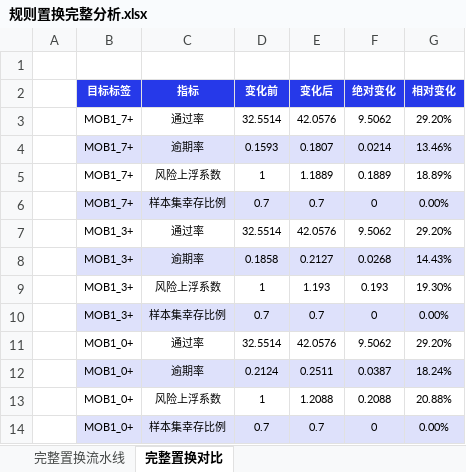
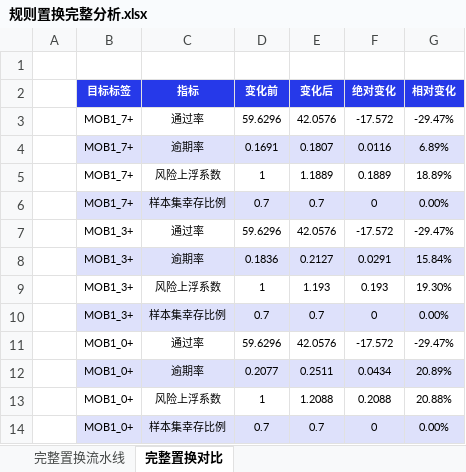
Before and after one commit to hengshu-credit/hscredit, an Excel workbook: docs/assets/readme/strategy/规则置换完整分析.xlsx, sheet 完整置换对比, drawn as a sheet; values as stored, in another font and other column widths than the file's, no borders; conditional formats not drawn; the diff names each change by its address in the sheet, - before the commit and + after, or states it on an @@ line.

```diff
--- a/docs/assets/readme/strategy/规则置换完整分析.xlsx (sheet 完整置换对比)
+++ b/docs/assets/readme/strategy/规则置换完整分析.xlsx (sheet 完整置换对比)
-D3 (变化前): 32.5514
+D3 (变化前): 59.6296
-F3 (绝对变化): 9.5062
+F3 (绝对变化): -17.572
-G3 (相对变化): 29.20%
+G3 (相对变化): -29.47%
-D4 (变化前): 0.1593
+D4 (变化前): 0.1691
-F4 (绝对变化): 0.0214
+F4 (绝对变化): 0.0116
-G4 (相对变化): 13.46%
+G4 (相对变化): 6.89%
-D7 (变化前): 32.5514
+D7 (变化前): 59.6296
-F7 (绝对变化): 9.5062
+F7 (绝对变化): -17.572
-G7 (相对变化): 29.20%
+G7 (相对变化): -29.47%
-D8 (变化前): 0.1858
+D8 (变化前): 0.1836
-F8 (绝对变化): 0.0268
+F8 (绝对变化): 0.0291
-G8 (相对变化): 14.43%
+G8 (相对变化): 15.84%
-D11 (变化前): 32.5514
+D11 (变化前): 59.6296
-F11 (绝对变化): 9.5062
+F11 (绝对变化): -17.572
-G11 (相对变化): 29.20%
+G11 (相对变化): -29.47%
-D12 (变化前): 0.2124
+D12 (变化前): 0.2077
-F12 (绝对变化): 0.0387
+F12 (绝对变化): 0.0434
-G12 (相对变化): 18.24%
+G12 (相对变化): 20.89%
```
Also changed, not shown: sheet 完整置换流水线, 13 other files.
